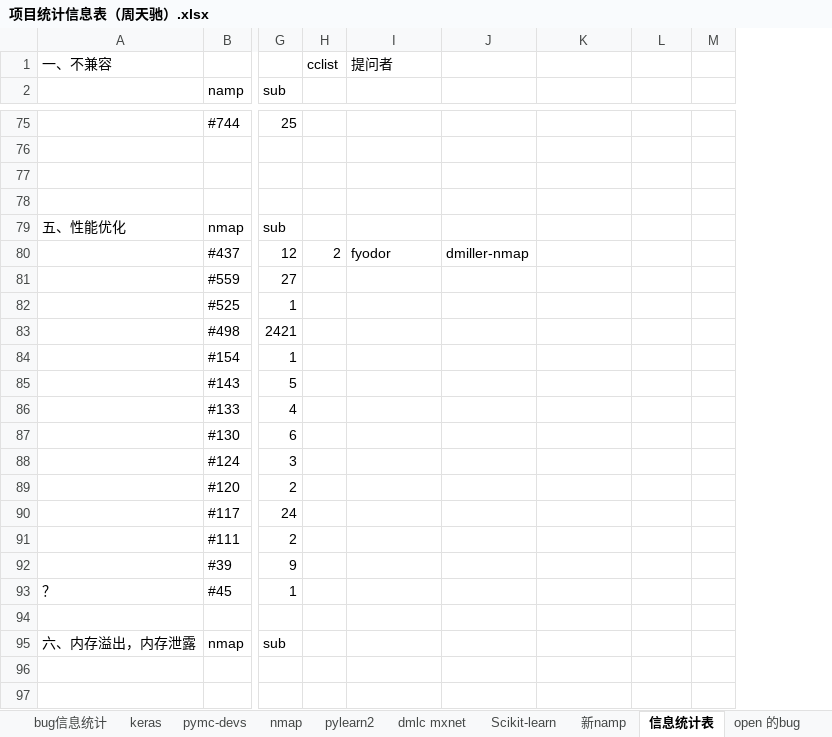
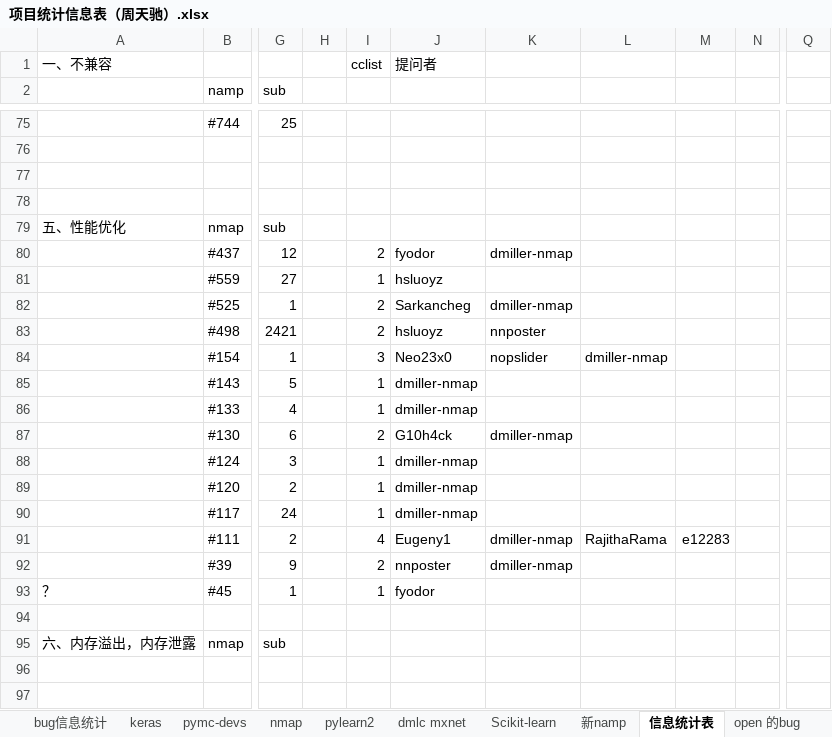
Before and after one commit to YZU-RiSAME/ML_project_analysis, an Excel workbook: 数据分析/项目统计信息表（周天驰）.xlsx, sheet 信息统计表, drawn as a sheet; only a part is shown, gaps mark what is left out; values as stored, in another font and other column widths than the file's, no cell formats; addresses are those after the commit; the diff covers the shown part only; the diff names each change by its address in the sheet, - before the commit and + after, or states it on an @@ line.

```diff
--- a/数据分析/项目统计信息表（周天驰）.xlsx (sheet 信息统计表)
+++ b/数据分析/项目统计信息表（周天驰）.xlsx (sheet 信息统计表)
+column H, empty
+column Q, empty
-I81: (empty)
+I81: 1
-J81: (empty)
+J81: hsluoyz
-I82:I83: (empty)
+I82:I83: 2
-J82: (empty)
+J82: Sarkancheg
-K82: (empty)
+K82: dmiller-nmap
-J83: (empty)
+J83: hsluoyz
-K83: (empty)
+K83: nnposter
-I84: (empty)
+I84: 3
-J84: (empty)
+J84: Neo23x0
-K84: (empty)
+K84: nopslider
-L84: (empty)
+L84: dmiller-nmap
-I85:I86: (empty)
+I85:I86: 1
-J85:J86: (empty)
+J85:J86: dmiller-nmap
-I87: (empty)
+I87: 2
-J87: (empty)
+J87: G10h4ck
-K87: (empty)
+K87: dmiller-nmap
-I88:I90: (empty)
+I88:I90: 1
-J88:J90: (empty)
+J88:J90: dmiller-nmap
-I91: (empty)
+I91: 4
-J91: (empty)
+J91: Eugeny1
-K91:K92: (empty)
+K91:K92: dmiller-nmap
-L91: (empty)
+L91: RajithaRama
-M91: (empty)
+M91: e12283
-I92: (empty)
+I92: 2
-J92: (empty)
+J92: nnposter
-I93: (empty)
+I93: 1
-J93: (empty)
+J93: fyodor
```
Also changed, not shown: 15 added rows, 15 removed rows and 28 edited cells elsewhere in this sheet, cell formats.
